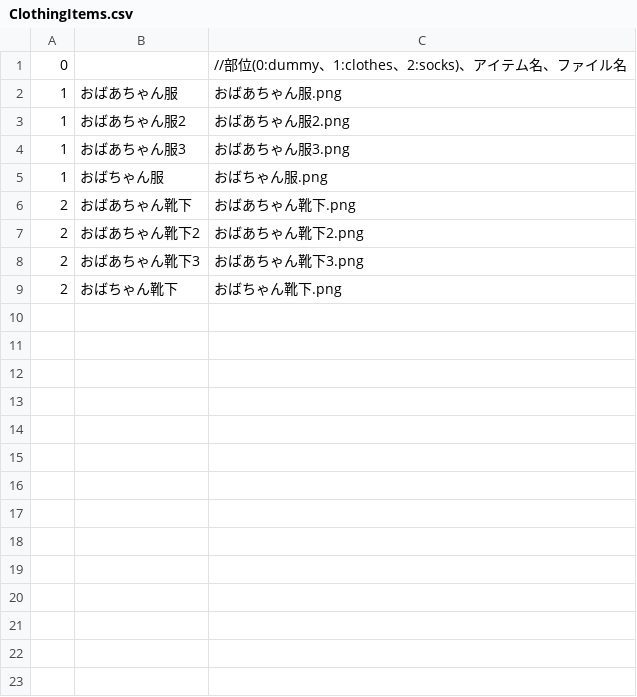
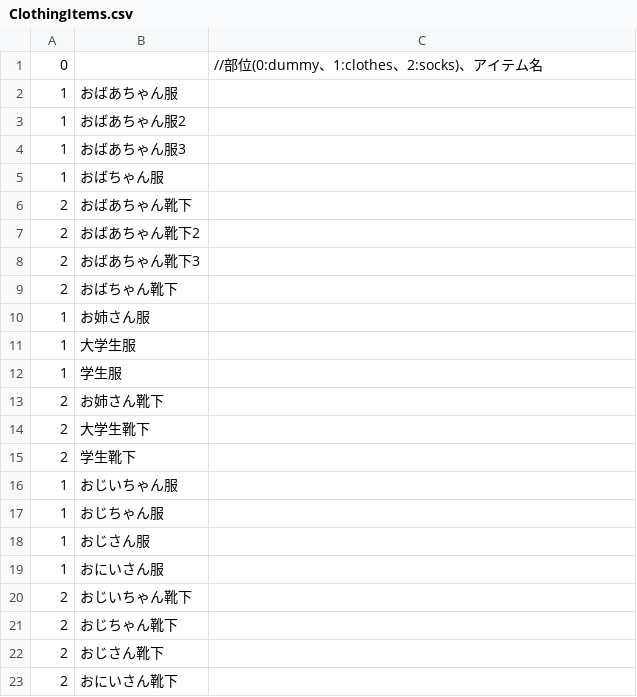
Before and after one commit to prapro-ou/T1_DFD, a CSV file: Assets/Projects/Gacha/Resources/ClothingItems.csv, drawn as a sheet.

```diff
--- a/Assets/Projects/Gacha/Resources/ClothingItems.csv
+++ b/Assets/Projects/Gacha/Resources/ClothingItems.csv
@@ -1,9 +1,23 @@
-0,,//部位(0:dummy、1:clothes、2:socks)、アイテム名、ファイル名
-1,おばあちゃん服,おばあちゃん服.png
-1,おばあちゃん服2,おばあちゃん服2.png
-1,おばあちゃん服3,おばあちゃん服3.png
-1,おばちゃん服,おばちゃん服.png
-2,おばあちゃん靴下,おばあちゃん靴下.png
-2,おばあちゃん靴下2,おばあちゃん靴下2.png
-2,おばあちゃん靴下3,おばあちゃん靴下3.png
-2,おばちゃん靴下,おばちゃん靴下.png
+0,,//部位(0:dummy、1:clothes、2:socks)、アイテム名
+1,おばあちゃん服
+1,おばあちゃん服2
+1,おばあちゃん服3
+1,おばちゃん服
+2,おばあちゃん靴下
+2,おばあちゃん靴下2
+2,おばあちゃん靴下3
+2,おばちゃん靴下
+1,お姉さん服
+1,大学生服
+1,学生服
+2,お姉さん靴下
+2,大学生靴下
+2,学生靴下
+1,おじいちゃん服
+1,おじちゃん服
+1,おじさん服
+1,おにいさん服
+2,おじいちゃん靴下
+2,おじちゃん靴下
+2,おじさん靴下
+2,おにいさん靴下
```
Also changed, not shown: 23 other files.
